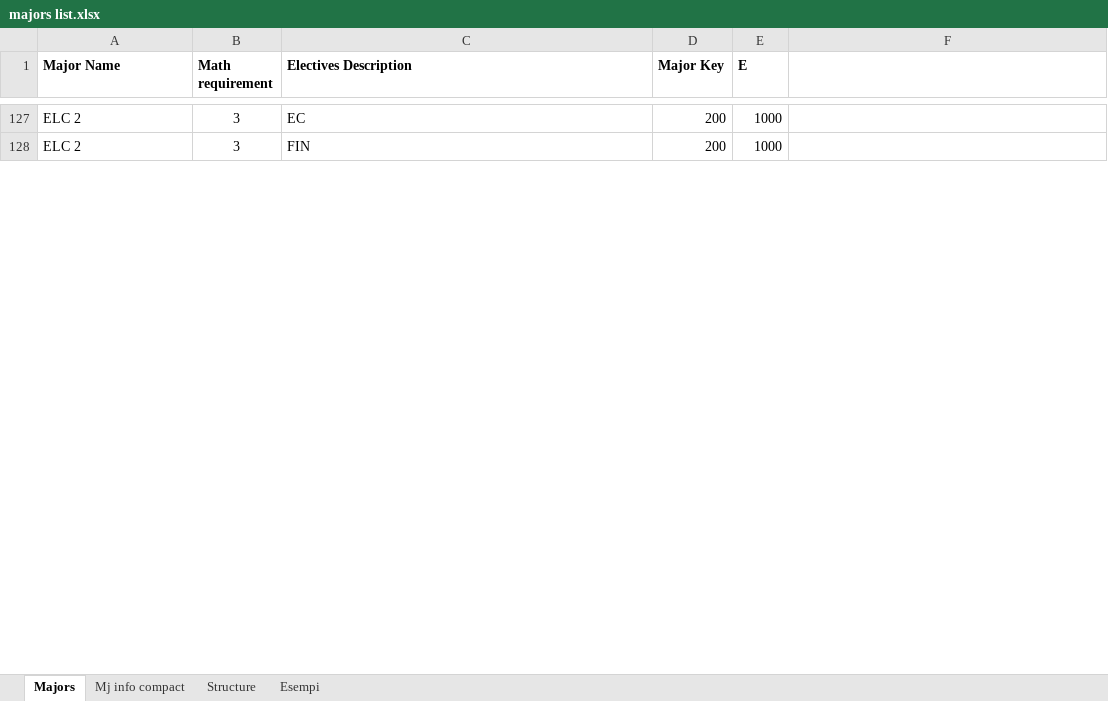
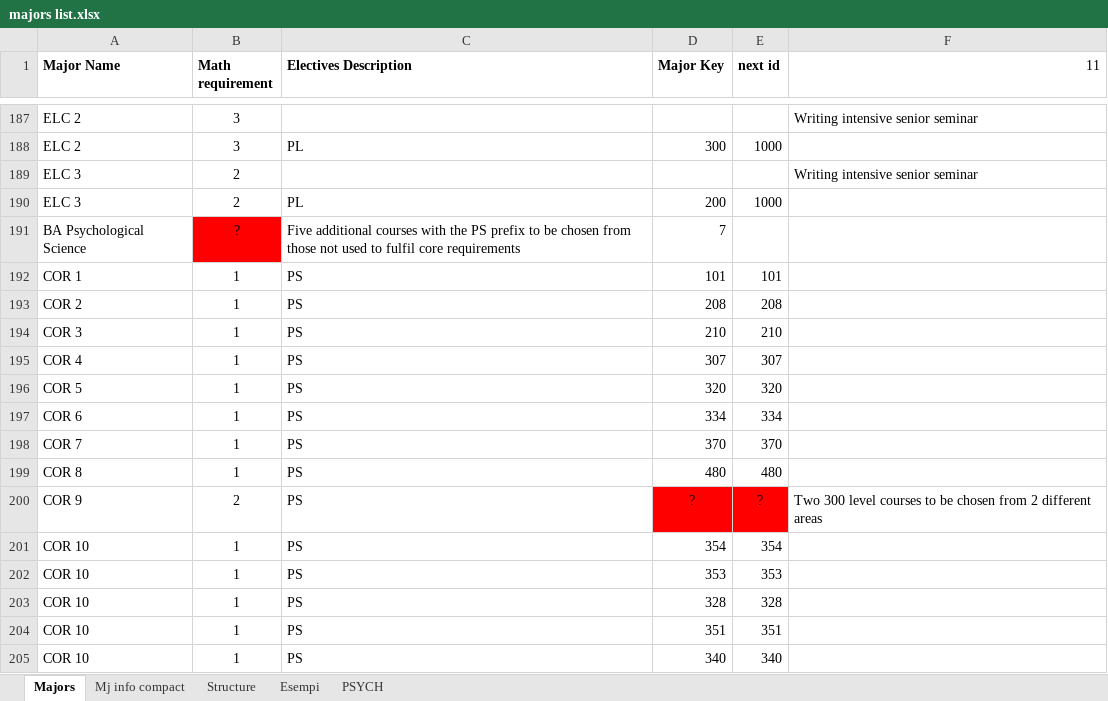
Before and after one commit to pangelini9/advising, an Excel workbook: prerequisites/trial prereq/execution_files/majors list.xlsx, sheet Majors, drawn as a sheet; only a part is shown, gaps mark what is left out; values as stored, in another font and other column widths than the file's, no borders; conditional formats not drawn; addresses are those after the commit; the diff covers the shown part only; the diff names each change by its address in the sheet, - before the commit and + after, or states it on an @@ line.

```diff
--- a/prerequisites/trial prereq/execution_files/majors list.xlsx (sheet Majors)
+++ b/prerequisites/trial prereq/execution_files/majors list.xlsx (sheet Majors)
+sheet tab: PSYCH
-E1: E
+E1: next id
-F1: (empty)
+F1: 11
-C187 (Electives Description): EC
+C187 (Electives Description): (empty)
-D187 (Major Key): 200
+D187 (Major Key): (empty)
-E187 (next id): 1000
+E187 (next id): (empty)
-F187 (11): (empty)
+F187 (11): Writing intensive senior seminar
-C188 (Electives Description): FIN
+C188 (Electives Description): PL
-D188 (Major Key): 200
+D188 (Major Key): 300
+row 189: ELC 3 | 2 |  |  |  | Writing intensive senior seminar
+row 190: ELC 3 | 2 | PL | 200 | 1000
+row 191: BA Psychological Science | ? | Five additional courses with the PS prefix to be chosen from those not used to fulfil core requirements | 7
+row 192: COR 1 | 1 | PS | 101 | 101
+row 193: COR 2 | 1 | PS | 208 | 208
+row 194: COR 3 | 1 | PS | 210 | 210
+row 195: COR 4 | 1 | PS | 307 | 307
+row 196: COR 5 | 1 | PS | 320 | 320
+row 197: COR 6 | 1 | PS | 334 | 334
+row 198: COR 7 | 1 | PS | 370 | 370
+row 199: COR 8 | 1 | PS | 480 | 480
+row 200: COR 9 | 2 | PS | ? | ? | Two 300 level courses to be chosen from 2 different areas
+row 201: COR 10 | 1 | PS | 354 | 354
+row 202: COR 10 | 1 | PS | 353 | 353
+row 203: COR 10 | 1 | PS | 328 | 328
+row 204: COR 10 | 1 | PS | 351 | 351
+row 205: COR 10 | 1 | PS | 340 | 340
```
Also changed, not shown: 131 added rows, 2 removed rows and 97 edited cells elsewhere in this sheet, sheet Mj info compact, charts or pictures, 3 other files.
